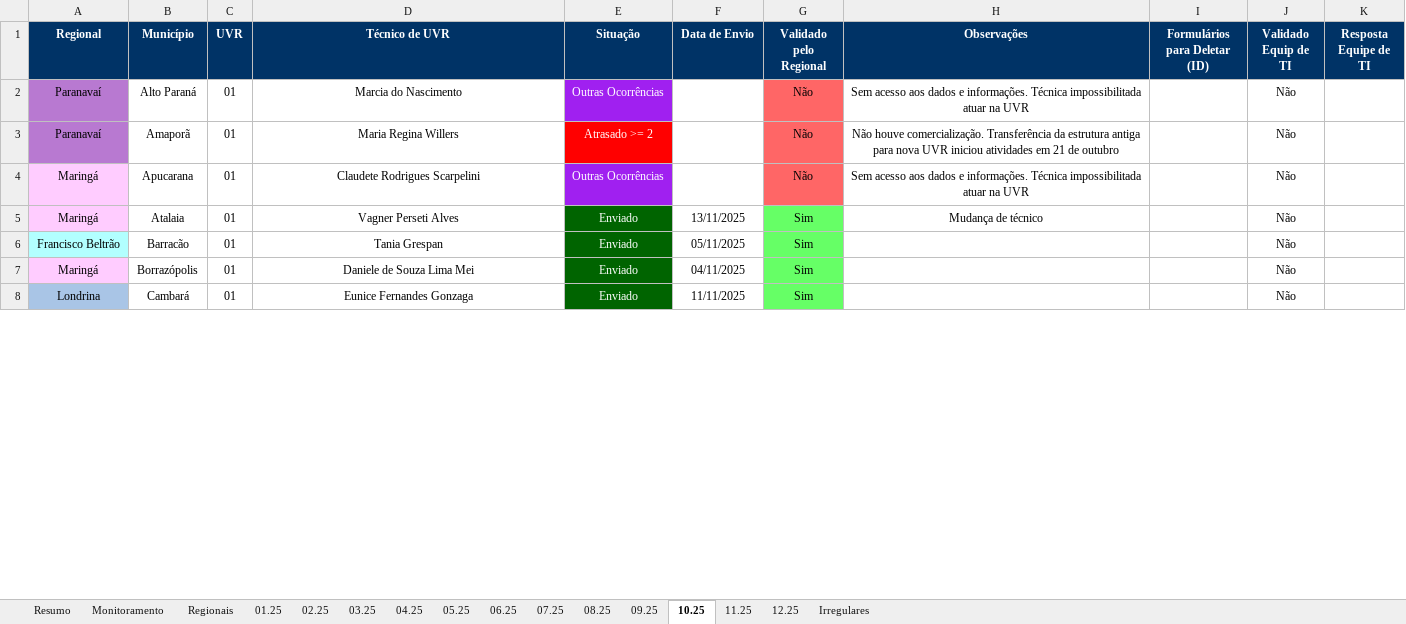
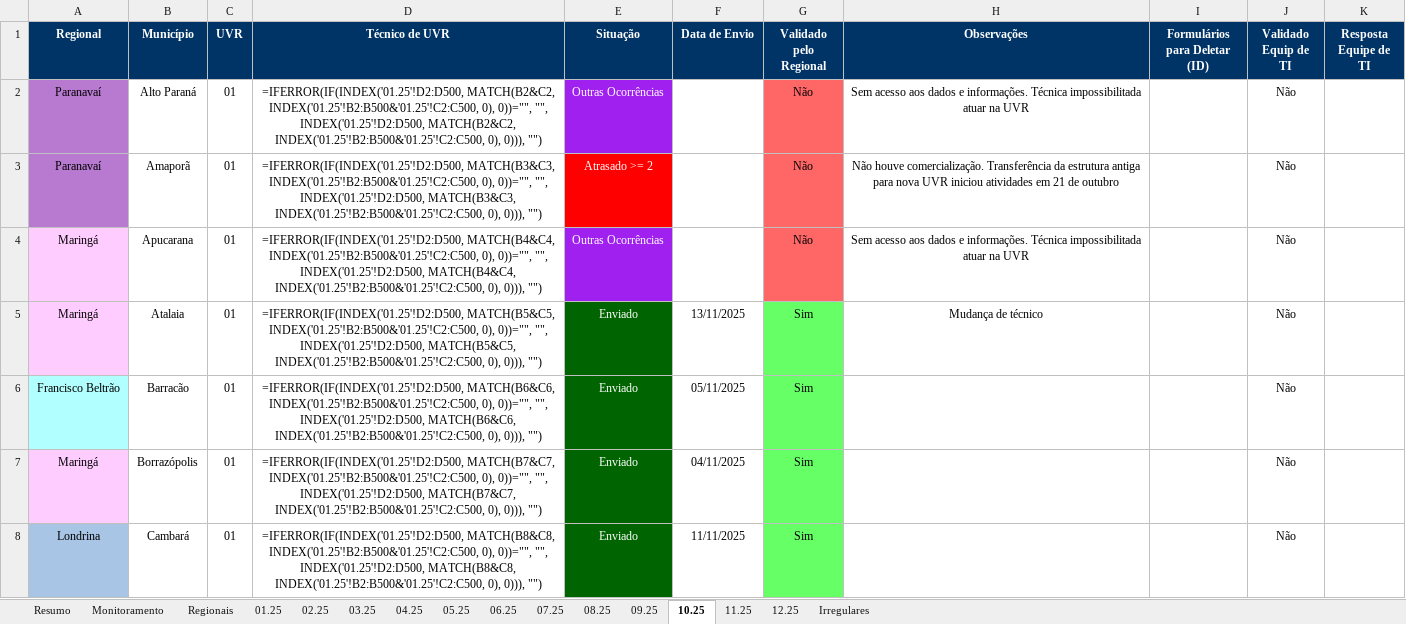
Before and after one commit to Josimarhdev/scripts-pti, an Excel workbook: scripts/Monitoramento/inputs/0 - Expansão/0 - Monitoramento Form 4.xlsx, sheet 10.25, drawn as a sheet; only a part is shown; values as stored, in another font and other column widths than the file's, no borders; formulas without a stored value are shown as written; conditional formats not drawn; the diff covers the shown part only; the diff names each change by its address in the sheet, - before the commit and + after, or states it on an @@ line.

```diff
--- a/scripts/Monitoramento/inputs/0 - Expansão/0 - Monitoramento Form 4.xlsx (sheet 10.25)
+++ b/scripts/Monitoramento/inputs/0 - Expansão/0 - Monitoramento Form 4.xlsx (sheet 10.25)
-D2 (Técnico de UVR): Marcia do Nascimento
+D2 (Técnico de UVR): =IFERROR(IF(INDEX('01.25'!D2:D500, MATCH(B2&C2, INDEX('01.25'!B2:B500&'01.25'!C2:C500, 0), 0))="", "", INDEX('01.25'!D2:D500, MATCH(B2&C2, INDEX('01.25'!B2:B500&'01.25'!C2:C500, 0), 0))), "")
-D3 (Técnico de UVR): Maria Regina Willers
+D3 (Técnico de UVR): =IFERROR(IF(INDEX('01.25'!D2:D500, MATCH(B3&C3, INDEX('01.25'!B2:B500&'01.25'!C2:C500, 0), 0))="", "", INDEX('01.25'!D2:D500, MATCH(B3&C3, INDEX('01.25'!B2:B500&'01.25'!C2:C500, 0), 0))), "")
-D4 (Técnico de UVR): Claudete Rodrigues Scarpelini
+D4 (Técnico de UVR): =IFERROR(IF(INDEX('01.25'!D2:D500, MATCH(B4&C4, INDEX('01.25'!B2:B500&'01.25'!C2:C500, 0), 0))="", "", INDEX('01.25'!D2:D500, MATCH(B4&C4, INDEX('01.25'!B2:B500&'01.25'!C2:C500, 0), 0))), "")
-D5 (Técnico de UVR): Vagner Perseti Alves
+D5 (Técnico de UVR): =IFERROR(IF(INDEX('01.25'!D2:D500, MATCH(B5&C5, INDEX('01.25'!B2:B500&'01.25'!C2:C500, 0), 0))="", "", INDEX('01.25'!D2:D500, MATCH(B5&C5, INDEX('01.25'!B2:B500&'01.25'!C2:C500, 0), 0))), "")
-D6 (Técnico de UVR): Tania Grespan
+D6 (Técnico de UVR): =IFERROR(IF(INDEX('01.25'!D2:D500, MATCH(B6&C6, INDEX('01.25'!B2:B500&'01.25'!C2:C500, 0), 0))="", "", INDEX('01.25'!D2:D500, MATCH(B6&C6, INDEX('01.25'!B2:B500&'01.25'!C2:C500, 0), 0))), "")
-D7 (Técnico de UVR): Daniele de Souza Lima Mei
+D7 (Técnico de UVR): =IFERROR(IF(INDEX('01.25'!D2:D500, MATCH(B7&C7, INDEX('01.25'!B2:B500&'01.25'!C2:C500, 0), 0))="", "", INDEX('01.25'!D2:D500, MATCH(B7&C7, INDEX('01.25'!B2:B500&'01.25'!C2:C500, 0), 0))), "")
-D8 (Técnico de UVR): Eunice Fernandes Gonzaga
+D8 (Técnico de UVR): =IFERROR(IF(INDEX('01.25'!D2:D500, MATCH(B8&C8, INDEX('01.25'!B2:B500&'01.25'!C2:C500, 0), 0))="", "", INDEX('01.25'!D2:D500, MATCH(B8&C8, INDEX('01.25'!B2:B500&'01.25'!C2:C500, 0), 0))), "")
```
Also changed, not shown: 50 edited cells elsewhere in this sheet, sheet Regionais, sheet Monitoramento, sheet Resumo, sheet 11.25, sheet 12.25, sheet 08.25, 7 more sheets, scripts/Monitoramento/inputs/0 - Belém/0 - Monitoramento Form 1, 2 e 3.xlsx, scripts/Monitoramento/inputs/0 - Belém/0 - Monitoramento Form 4.xlsx, 24 other files.
